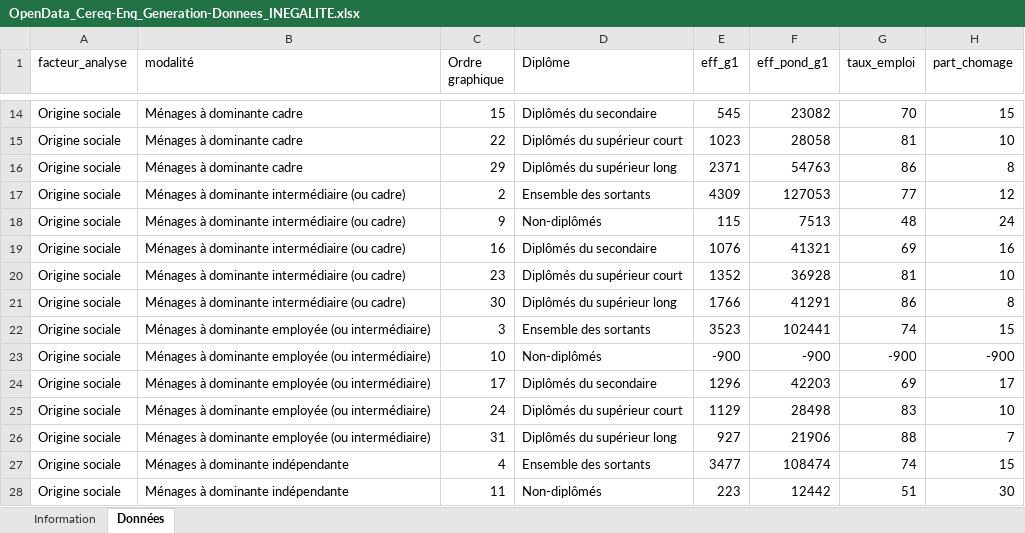
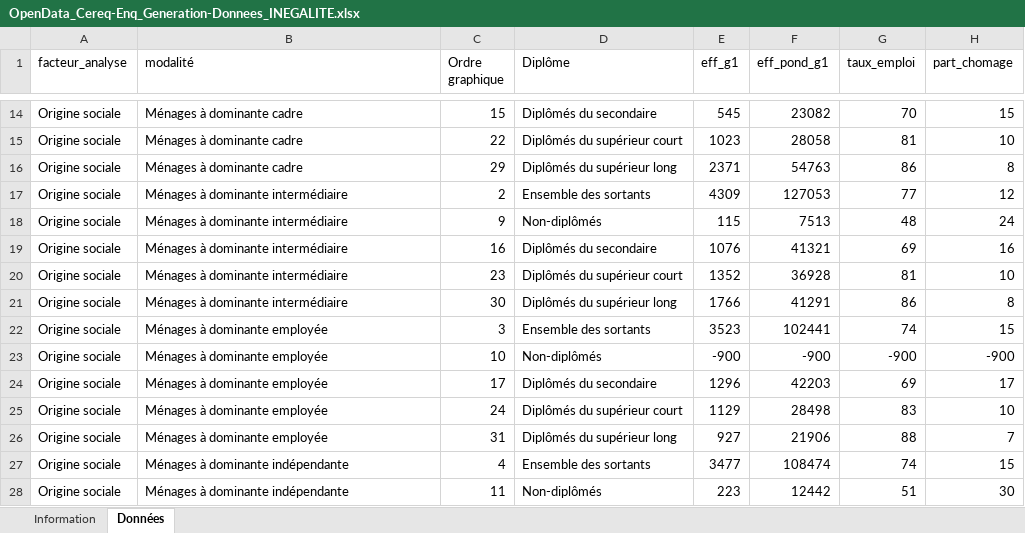
Before and after one commit to cereq-open/cereq-dataviz, an Excel workbook: inegalites/data/OpenData_Cereq-Enq_Generation-Donnees_INEGALITE.xlsx, sheet Données, drawn as a sheet; only a part is shown, gaps mark what is left out; values as stored, in another font and other column widths than the file's, no borders; the diff names each change by its address in the sheet, - before the commit and + after, or states it on an @@ line.

```diff
--- a/inegalites/data/OpenData_Cereq-Enq_Generation-Donnees_INEGALITE.xlsx (sheet Données)
+++ b/inegalites/data/OpenData_Cereq-Enq_Generation-Donnees_INEGALITE.xlsx (sheet Données)
-B17:B21 (modalité): Ménages à dominante intermédiaire (ou cadre)
+B17:B21 (modalité): Ménages à dominante intermédiaire
-B22:B26 (modalité): Ménages à dominante employée (ou intermédiaire)
+B22:B26 (modalité): Ménages à dominante employée
```
Also changed, not shown: data/variables REGION.xlsx, data/variables_INEGALITES.xlsx, 10 other files.
